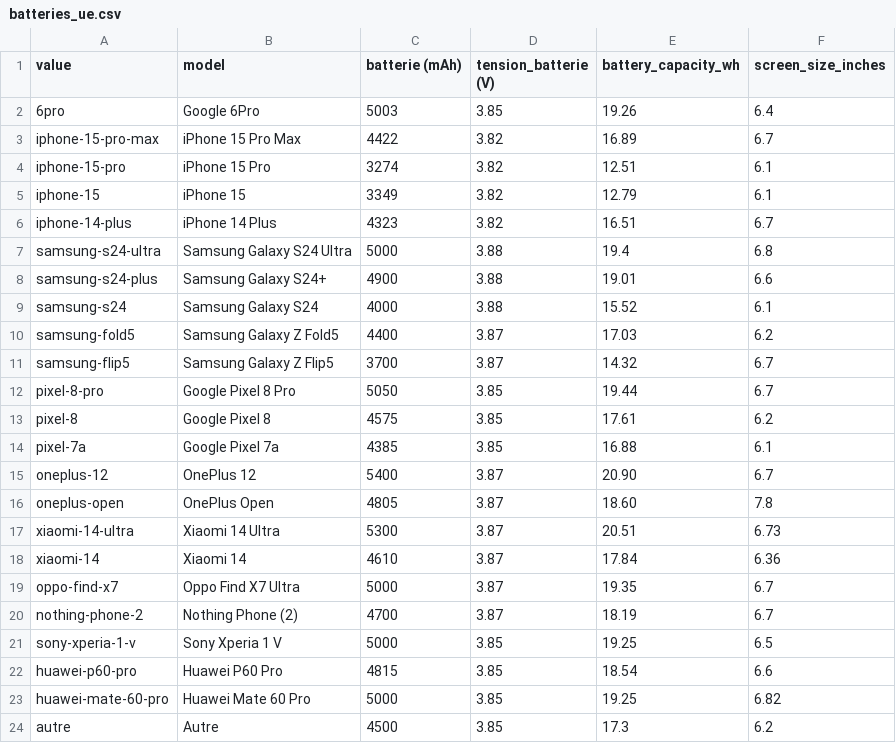
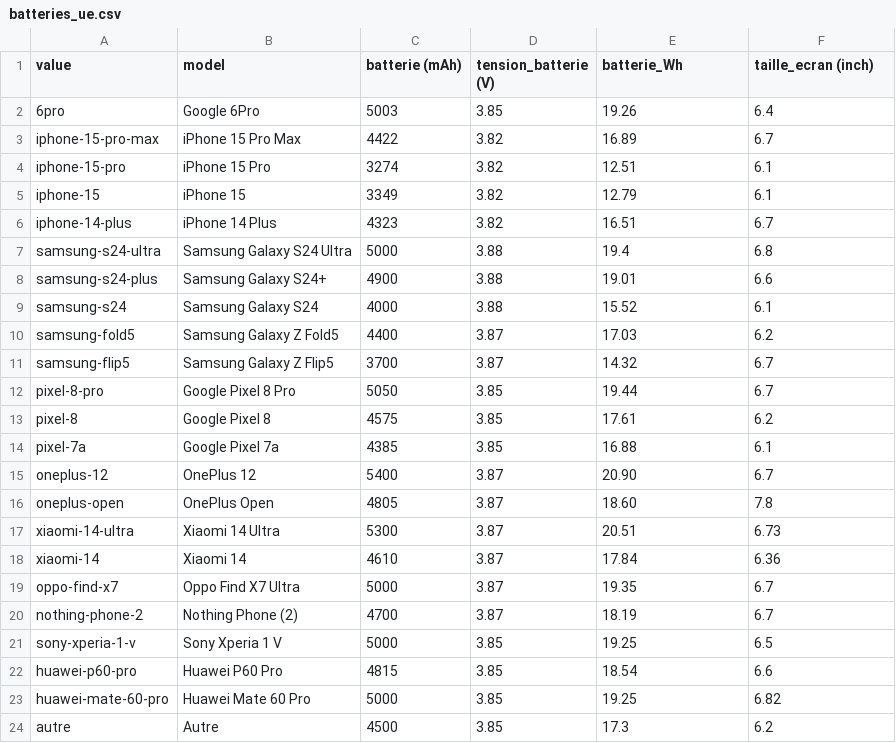
Before and after one commit to ccanela/SIR, a CSV file: website/server/batteries_ue.csv, drawn as a sheet.

Commit message:
petite modif batteries_ue.csv et server

```diff
--- a/website/server/batteries_ue.csv
+++ b/website/server/batteries_ue.csv
@@ -1,2 +1,2 @@
-value;model;batterie (mAh);tension_batterie (V);battery_capacity_wh;screen_size_inches
+value;model;batterie (mAh);tension_batterie (V);batterie_Wh;taille_ecran (inch)
 6pro;Google 6Pro;5003;3.85;19.26;6.4
```
Also changed, not shown: 1 other file.
